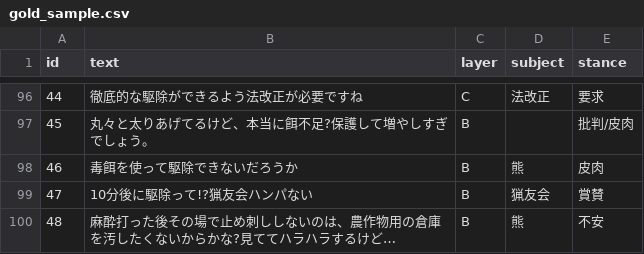
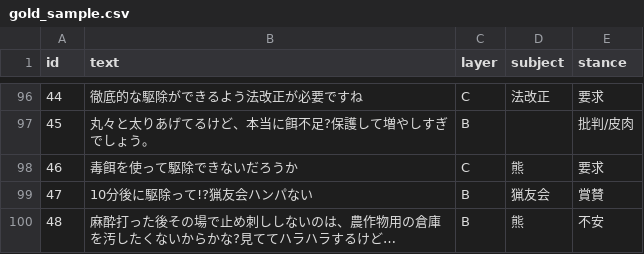
Before and after one commit to ao-labs-123/layered-communication-framework, a CSV file: data/gold_sample.csv, drawn as a sheet; only a part is shown, gaps mark what is left out.

Commit message:
Update gold_sample.csv

```diff
--- a/data/gold_sample.csv
+++ b/data/gold_sample.csv
@@ -97,3 +97,3 @@ id,text,layer,subject,stance
 45,丸々と太りあげてるけど、本当に餌不足?保護して増やしすぎでしょう。,B,,批判/皮肉
-46,毒餌を使って駆除できないだろうか,B,熊,皮肉
+46,毒餌を使って駆除できないだろうか,C,熊,要求
 47,10分後に駆除って!?猟友会ハンパない,B,猟友会,賞賛
```
